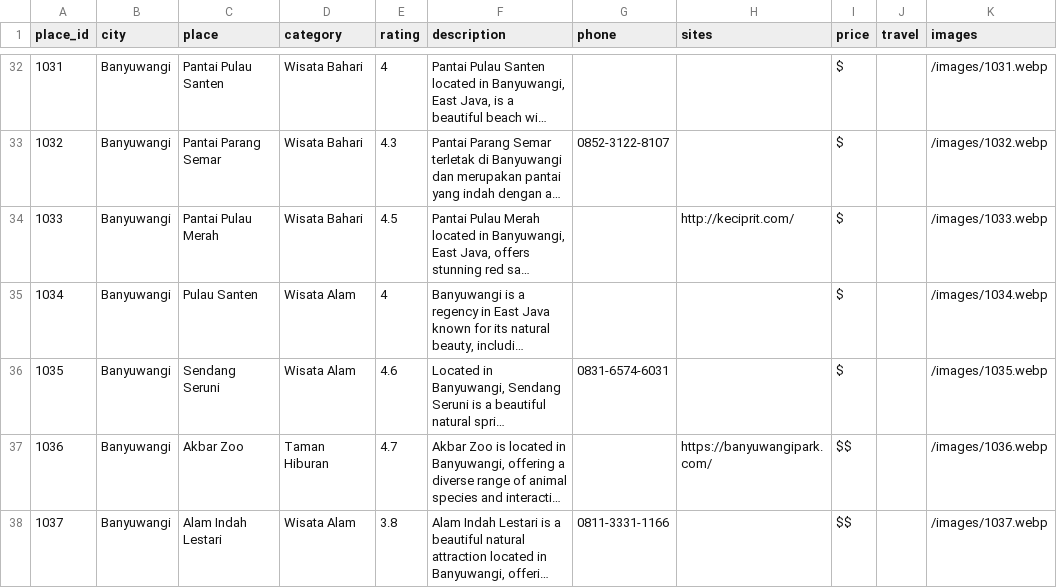
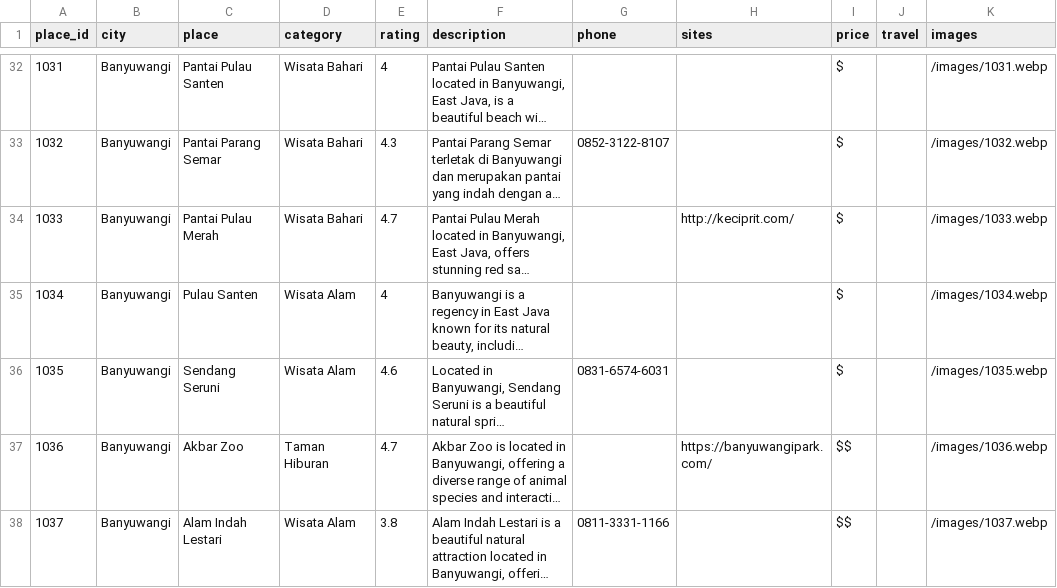
Before and after one commit to RSKNET/Place-Recommendations-API, a CSV file: data/Place-Data.csv, drawn as a sheet; only a part is shown, gaps mark what is left out; long unchanged cells end in …; the diff covers the shown part only; the diff names each change by its address in the sheet, - before the commit and + after, or states it on an @@ line.

```diff
--- a/data/Place-Data.csv
+++ b/data/Place-Data.csv
-E34 (rating): 4.5
+E34 (rating): 4.7
```
Also changed, not shown: 29 edited cells elsewhere in this file, 40 other files.
